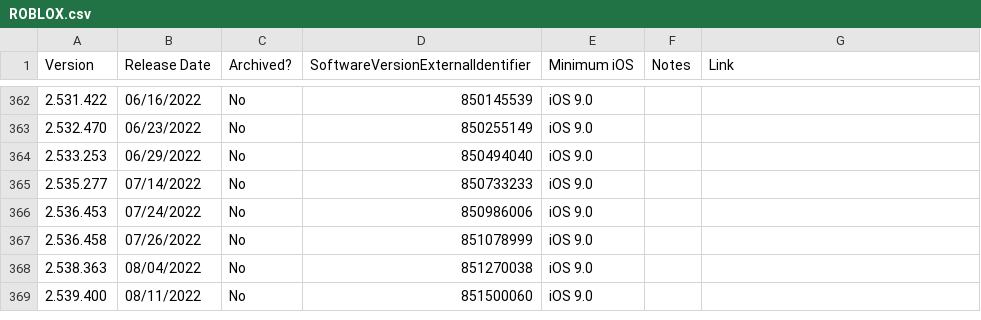
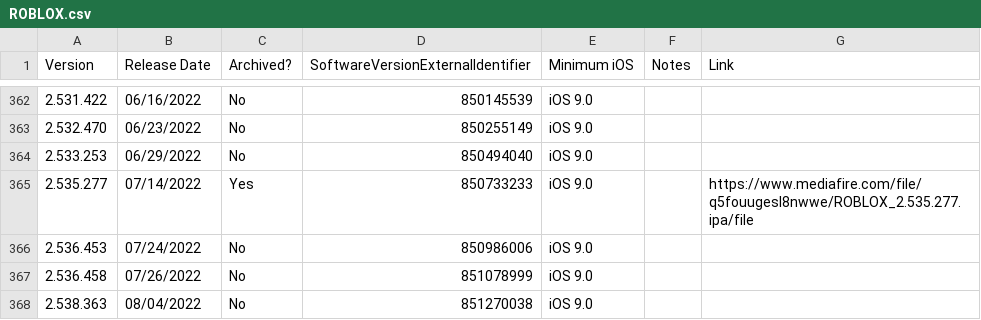
Before and after one commit to Yakov5776/ultimaterobloxmobilearchive, a CSV file: csv/ROBLOX.csv, drawn as a sheet; only a part is shown, gaps mark what is left out; the shorter side is filled out with more unchanged rows.

```diff
--- a/csv/ROBLOX.csv
+++ b/csv/ROBLOX.csv
@@ -364,3 +364,3 @@ Version,Release Date,Archived?,SoftwareVersionExternalIdentifier,Minimum iOS,Not
 2.533.253,06/29/2022,No,850494040,iOS 9.0,,
-2.535.277,07/14/2022,No,850733233,iOS 9.0,,
+2.535.277,07/14/2022,Yes,850733233,iOS 9.0,,https://www.mediafire.com/file/q5fouugesl8nwwe/ROBLOX_2.535.277.ipa/file
 2.536.453,07/24/2022,No,850986006,iOS 9.0,,
```
Also changed, not shown: csv/RobloxVN.csv.
